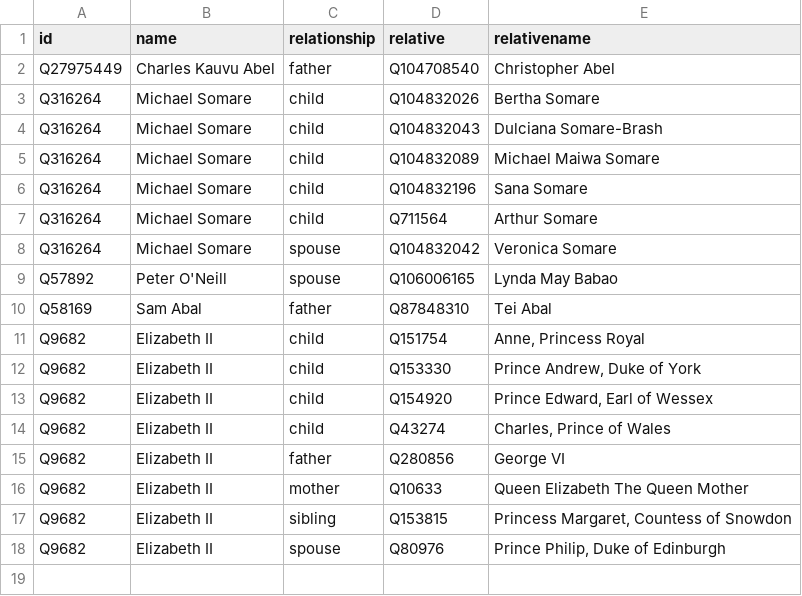
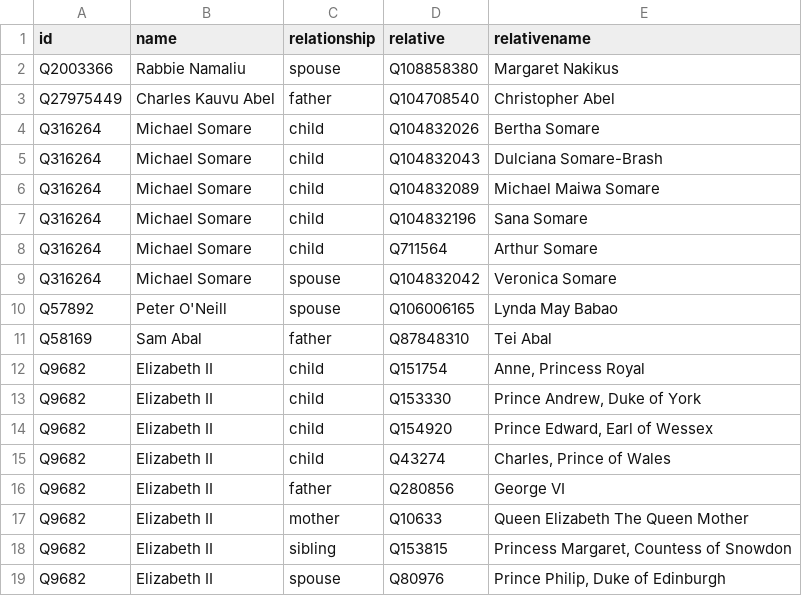
Before and after one commit to every-politician-scrapers/papua-new-guinea, a CSV file: html/family.csv, drawn as a sheet; the diff names each change by its address in the sheet, - before the commit and + after, or states it on an @@ line.

```diff
--- a/html/family.csv
+++ b/html/family.csv
+row 2: Q2003366 | Rabbie Namaliu | spouse | Q108858380 | Margaret Nakikus
```
Also changed, not shown: html/bio.csv, html/holders21.csv, 2 other files.
